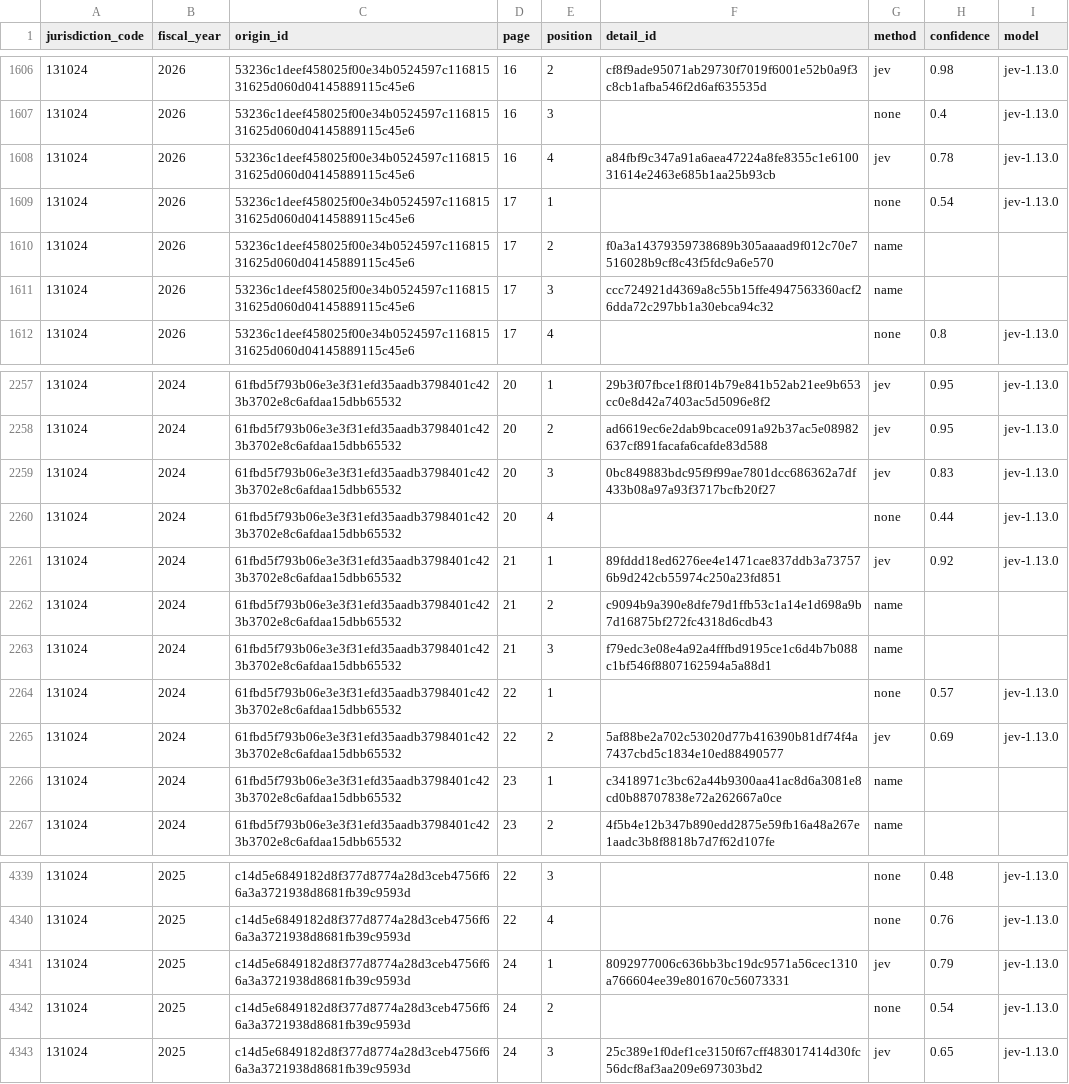
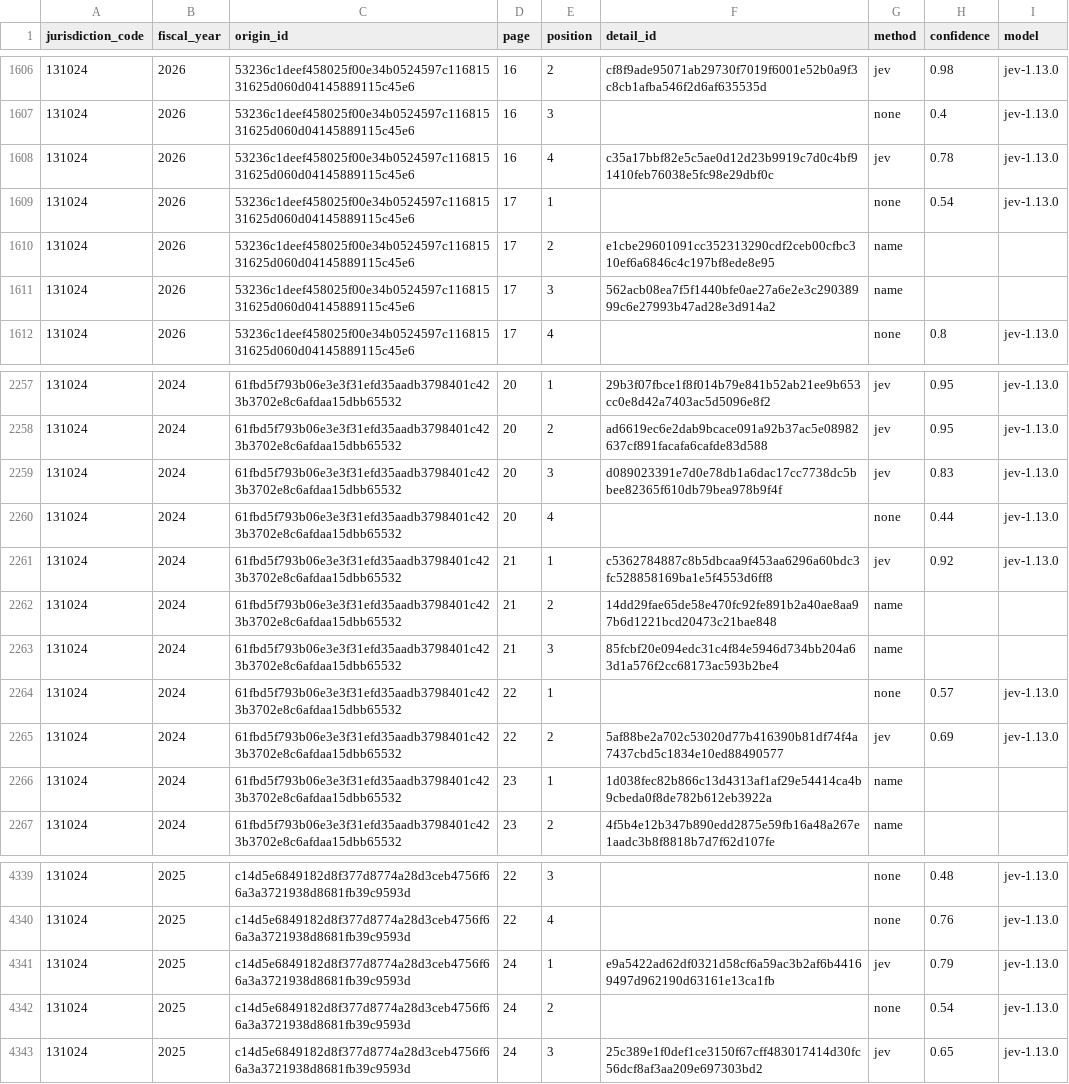
Before and after one commit to fudoki-hensansitu/fudoki, a CSV file: pipeline/dbt/seeds/project/budget_measure_link.csv, drawn as a sheet; only a part is shown, gaps mark what is left out.

```diff
--- a/pipeline/dbt/seeds/project/budget_measure_link.csv
+++ b/pipeline/dbt/seeds/project/budget_measure_link.csv
@@ -1607,6 +1607,6 @@ jurisdiction_code,fiscal_year,origin_id,page,position,detail_id,method,confidenc
 131024,2026,53236c1deef458025f00e34b0524597c11681531625d060d04145889115c45e6,16,3,,none,0.4,jev-1.13.0
-131024,2026,53236c1deef458025f00e34b0524597c11681531625d060d04145889115c45e6,16,4,a84fbf9c347a91a6aea47224a8fe8355c1e610031614e2463e685b1aa25b93cb,jev,0.78,jev-1.13.0
+131024,2026,53236c1deef458025f00e34b0524597c11681531625d060d04145889115c45e6,16,4,c35a17bbf82e5c5ae0d12d23b9919c7d0c4bf91410feb76038e5fc98e29dbf0c,jev,0.78,jev-1.13.0
 131024,2026,53236c1deef458025f00e34b0524597c11681531625d060d04145889115c45e6,17,1,,none,0.54,jev-1.13.0
-131024,2026,53236c1deef458025f00e34b0524597c11681531625d060d04145889115c45e6,17,2,f0a3a14379359738689b305aaaad9f012c70e7516028b9cf8c43f5fdc9a6e570,name,,
-131024,2026,53236c1deef458025f00e34b0524597c11681531625d060d04145889115c45e6,17,3,ccc724921d4369a8c55b15ffe4947563360acf26dda72c297bb1a30ebca94c32,name,,
+131024,2026,53236c1deef458025f00e34b0524597c11681531625d060d04145889115c45e6,17,2,e1cbe29601091cc352313290cdf2ceb00cfbc310ef6a6846c4c197bf8ede8e95,name,,
+131024,2026,53236c1deef458025f00e34b0524597c11681531625d060d04145889115c45e6,17,3,562acb08ea7f5f1440bfe0ae27a6e2e3c29038999c6e27993b47ad28e3d914a2,name,,
 131024,2026,53236c1deef458025f00e34b0524597c11681531625d060d04145889115c45e6,17,4,,none,0.8,jev-1.13.0
@@ -2258,10 +2258,10 @@ jurisdiction_code,fiscal_year,origin_id,page,position,detail_id,method,confidenc
 131024,2024,61fbd5f793b06e3e3f31efd35aadb3798401c423b3702e8c6afdaa15dbb65532,20,2,ad6619ec6e2dab9bcace091a92b37ac5e08982637cf891facafa6cafde83d588,jev,0.95,jev-1.13.0
-131024,2024,61fbd5f793b06e3e3f31efd35aadb3798401c423b3702e8c6afdaa15dbb65532,20,3,0bc849883bdc95f9f99ae7801dcc686362a7df433b08a97a93f3717bcfb20f27,jev,0.83,jev-1.13.0
+131024,2024,61fbd5f793b06e3e3f31efd35aadb3798401c423b3702e8c6afdaa15dbb65532,20,3,d089023391e7d0e78db1a6dac17cc7738dc5bbee82365f610db79bea978b9f4f,jev,0.83,jev-1.13.0
 131024,2024,61fbd5f793b06e3e3f31efd35aadb3798401c423b3702e8c6afdaa15dbb65532,20,4,,none,0.44,jev-1.13.0
-131024,2024,61fbd5f793b06e3e3f31efd35aadb3798401c423b3702e8c6afdaa15dbb65532,21,1,89fddd18ed6276ee4e1471cae837ddb3a737576b9d242cb55974c250a23fd851,jev,0.92,jev-1.13.0
-131024,2024,61fbd5f793b06e3e3f31efd35aadb3798401c423b3702e8c6afdaa15dbb65532,21,2,c9094b9a390e8dfe79d1ffb53c1a14e1d698a9b7d16875bf272fc4318d6cdb43,name,,
-131024,2024,61fbd5f793b06e3e3f31efd35aadb3798401c423b3702e8c6afdaa15dbb65532,21,3,f79edc3e08e4a92a4fffbd9195ce1c6d4b7b088c1bf546f8807162594a5a88d1,name,,
+131024,2024,61fbd5f793b06e3e3f31efd35aadb3798401c423b3702e8c6afdaa15dbb65532,21,1,c5362784887c8b5dbcaa9f453aa6296a60bdc3fc528858169ba1e5f4553d6ff8,jev,0.92,jev-1.13.0
+131024,2024,61fbd5f793b06e3e3f31efd35aadb3798401c423b3702e8c6afdaa15dbb65532,21,2,14dd29fae65de58e470fc92fe891b2a40ae8aa97b6d1221bcd20473c21bae848,name,,
+131024,2024,61fbd5f793b06e3e3f31efd35aadb3798401c423b3702e8c6afdaa15dbb65532,21,3,85fcbf20e094edc31c4f84e5946d734bb204a63d1a576f2cc68173ac593b2be4,name,,
 131024,2024,61fbd5f793b06e3e3f31efd35aadb3798401c423b3702e8c6afdaa15dbb65532,22,1,,none,0.57,jev-1.13.0
 131024,2024,61fbd5f793b06e3e3f31efd35aadb3798401c423b3702e8c6afdaa15dbb65532,22,2,5af88be2a702c53020d77b416390b81df74f4a7437cbd5c1834e10ed88490577,jev,0.69,jev-1.13.0
-131024,2024,61fbd5f793b06e3e3f31efd35aadb3798401c423b3702e8c6afdaa15dbb65532,23,1,c3418971c3bc62a44b9300aa41ac8d6a3081e8cd0b88707838e72a262667a0ce,name,,
+131024,2024,61fbd5f793b06e3e3f31efd35aadb3798401c423b3702e8c6afdaa15dbb65532,23,1,1d038fec82b866c13d4313af1af29e54414ca4b9cbeda0f8de782b612eb3922a,name,,
 131024,2024,61fbd5f793b06e3e3f31efd35aadb3798401c423b3702e8c6afdaa15dbb65532,23,2,4f5b4e12b347b890edd2875e59fb16a48a267e1aadc3b8f8818b7d7f62d107fe,name,,
@@ -4340,3 +4340,3 @@ jurisdiction_code,fiscal_year,origin_id,page,position,detail_id,method,confidenc
 131024,2025,c14d5e6849182d8f377d8774a28d3ceb4756f66a3a3721938d8681fb39c9593d,22,4,,none,0.76,jev-1.13.0
-131024,2025,c14d5e6849182d8f377d8774a28d3ceb4756f66a3a3721938d8681fb39c9593d,24,1,8092977006c636bb3bc19dc9571a56cec1310a766604ee39e801670c56073331,jev,0.79,jev-1.13.0
+131024,2025,c14d5e6849182d8f377d8774a28d3ceb4756f66a3a3721938d8681fb39c9593d,24,1,e9a5422ad62df0321d58cf6a59ac3b2af6b44169497d962190d63161e13ca1fb,jev,0.79,jev-1.13.0
 131024,2025,c14d5e6849182d8f377d8774a28d3ceb4756f66a3a3721938d8681fb39c9593d,24,2,,none,0.54,jev-1.13.0
```
Also changed, not shown: 9 other files.
